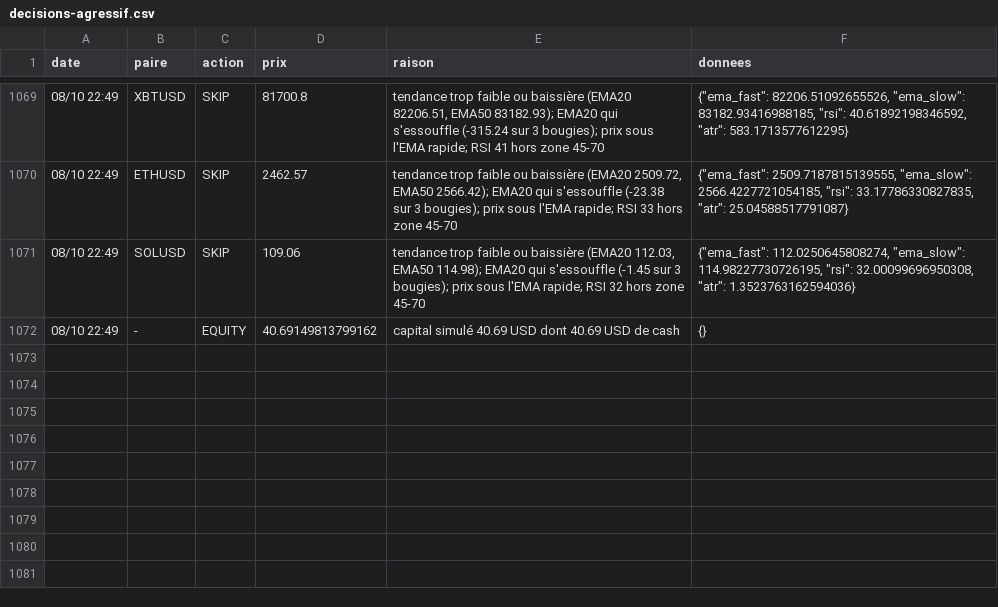
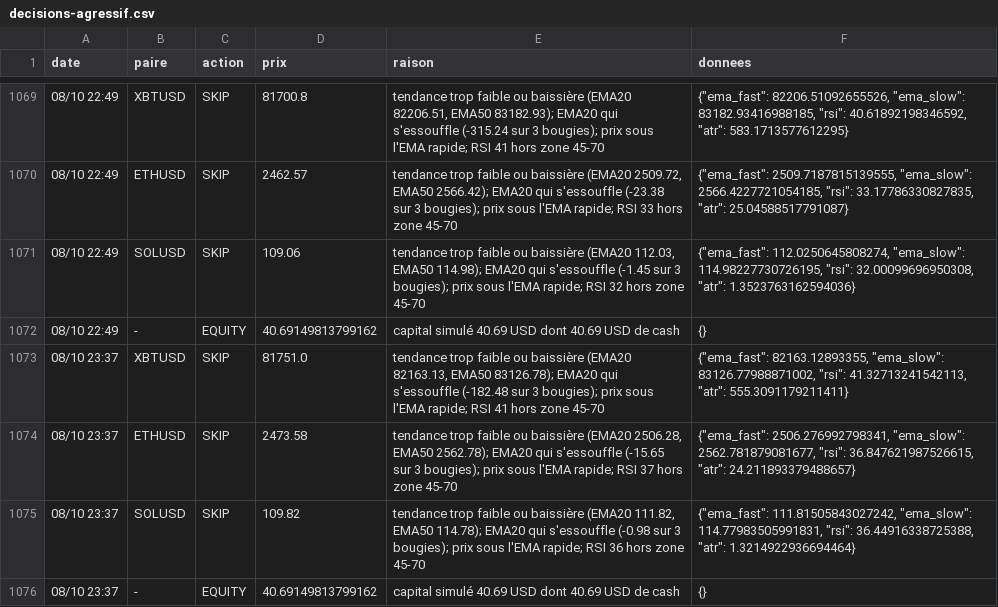
Before and after one commit to nftmooods/Public_App, a CSV file: KrakenPaperBot/data/decisions-agressif.csv, drawn as a sheet; only a part is shown, gaps mark what is left out; the diff names each change by its address in the sheet, - before the commit and + after, or states it on an @@ line.

```diff
--- a/KrakenPaperBot/data/decisions-agressif.csv
+++ b/KrakenPaperBot/data/decisions-agressif.csv
+row 1073: 08/10 23:37 | XBTUSD | SKIP | 81751.0 | tendance trop faible ou baissière (EMA20 82163.13, EMA50 83126.78); EMA20 qui s'essouffle (-182.48 sur 3 bougies); prix sous l'EMA rapide; RSI 41 hors zone 45-70 | {"ema_fast": 82163.12893355, "ema_slow": 83126.77988871002, "rsi": 41.32713241542113, "atr": 555.3091179211411}
+row 1074: 08/10 23:37 | ETHUSD | SKIP | 2473.58 | tendance trop faible ou baissière (EMA20 2506.28, EMA50 2562.78); EMA20 qui s'essouffle (-15.65 sur 3 bougies); prix sous l'EMA rapide; RSI 37 hors zone 45-70 | {"ema_fast": 2506.276992798341, "ema_slow": 2562.781879081677, "rsi": 36.847621987526615, "atr": 24.211893379488657}
+row 1075: 08/10 23:37 | SOLUSD | SKIP | 109.82 | tendance trop faible ou baissière (EMA20 111.82, EMA50 114.78); EMA20 qui s'essouffle (-0.98 sur 3 bougies); prix sous l'EMA rapide; RSI 36 hors zone 45-70 | {"ema_fast": 111.81505843027242, "ema_slow": 114.77983505991831, "rsi": 36.44916338725388, "atr": 1.3214922936694464}
+row 1076: 08/10 23:37 | - | EQUITY | 40.69149813799162 | capital simulé 40.69 USD dont 40.69 USD de cash | {}
```
Also changed, not shown: KrakenPaperBot/data/decisions-accumulation.csv, KrakenPaperBot/data/decisions-memecoin.csv, 6 other files.
